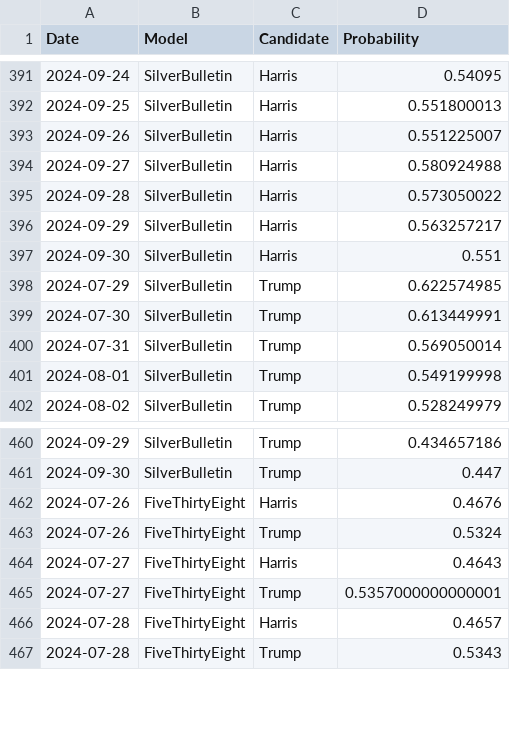
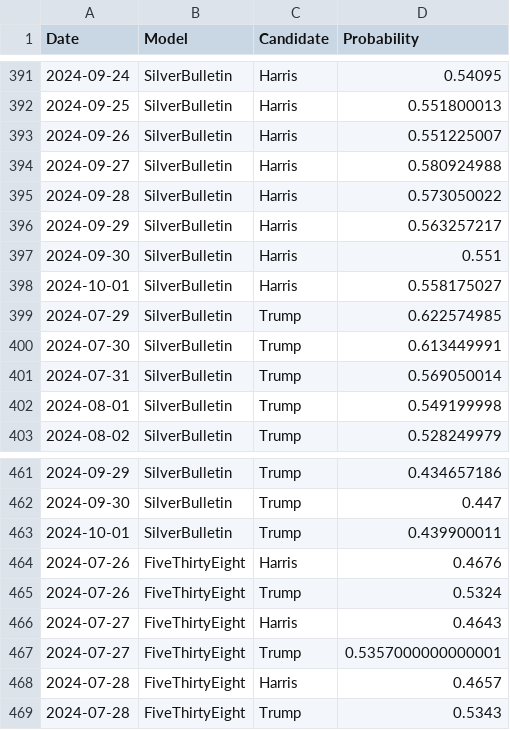
Before and after one commit to PaulMainwood/Election2024, a CSV file: aggregated_data.csv, drawn as a sheet; only a part is shown, gaps mark what is left out.

```diff
--- a/aggregated_data.csv
+++ b/aggregated_data.csv
@@ -397,2 +397,3 @@ Date,Model,Candidate,Probability
 2024-09-30,SilverBulletin,Harris,0.551
+2024-10-01,SilverBulletin,Harris,0.558175027
 2024-07-29,SilverBulletin,Trump,0.622574985
@@ -461,2 +462,3 @@ Date,Model,Candidate,Probability
 2024-09-30,SilverBulletin,Trump,0.447
+2024-10-01,SilverBulletin,Trump,0.439900011
 2024-07-26,FiveThirtyEight,Harris,0.4676
```
Also changed, not shown: aggregated_data_wide.csv, harris_wide.csv, 2 other files.
